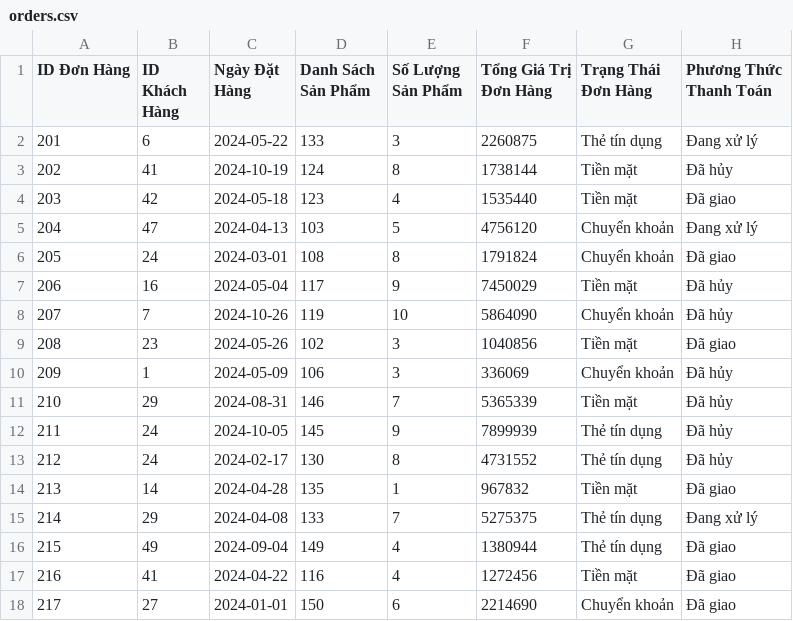
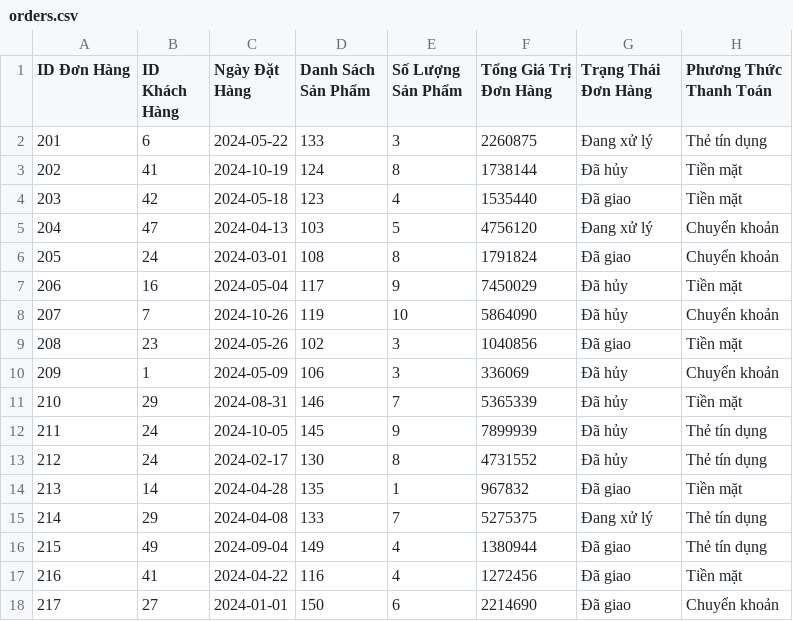
Before and after one commit to PhineNguyen/mananger, a CSV file: orders.csv, drawn as a sheet; only a part is shown; the diff covers the shown part only.

```diff
--- a/orders.csv
+++ b/orders.csv
@@ -1,18 +1,18 @@
 ID Đơn Hàng,ID Khách Hàng,Ngày Đặt Hàng,Danh Sách Sản Phẩm,Số Lượng Sản Phẩm,Tổng Giá Trị Đơn Hàng,Trạng Thái Đơn Hàng,Phương Thức Thanh Toán
-201,6,2024-05-22,133,3,2260875,Thẻ tín dụng,Đang xử lý
-202,41,2024-10-19,124,8,1738144,Tiền mặt,Đã hủy
-203,42,2024-05-18,123,4,1535440,Tiền mặt,Đã giao
-204,47,2024-04-13,103,5,4756120,Chuyển khoản,Đang xử lý
-205,24,2024-03-01,108,8,1791824,Chuyển khoản,Đã giao
-206,16,2024-05-04,117,9,7450029,Tiền mặt,Đã hủy
-207,7,2024-10-26,119,10,5864090,Chuyển khoản,Đã hủy
-208,23,2024-05-26,102,3,1040856,Tiền mặt,Đã giao
-209,1,2024-05-09,106,3,336069,Chuyển khoản,Đã hủy
-210,29,2024-08-31,146,7,5365339,Tiền mặt,Đã hủy
-211,24,2024-10-05,145,9,7899939,Thẻ tín dụng,Đã hủy
-212,24,2024-02-17,130,8,4731552,Thẻ tín dụng,Đã hủy
-213,14,2024-04-28,135,1,967832,Tiền mặt,Đã giao
-214,29,2024-04-08,133,7,5275375,Thẻ tín dụng,Đang xử lý
-215,49,2024-09-04,149,4,1380944,Thẻ tín dụng,Đã giao
-216,41,2024-04-22,116,4,1272456,Tiền mặt,Đã giao
-217,27,2024-01-01,150,6,2214690,Chuyển khoản,Đã giao
+201,6,2024-05-22,133,3,2260875,Đang xử lý,Thẻ tín dụng
+202,41,2024-10-19,124,8,1738144,Đã hủy,Tiền mặt
+203,42,2024-05-18,123,4,1535440,Đã giao,Tiền mặt
+204,47,2024-04-13,103,5,4756120,Đang xử lý,Chuyển khoản
+205,24,2024-03-01,108,8,1791824,Đã giao,Chuyển khoản
+206,16,2024-05-04,117,9,7450029,Đã hủy,Tiền mặt
+207,7,2024-10-26,119,10,5864090,Đã hủy,Chuyển khoản
+208,23,2024-05-26,102,3,1040856,Đã giao,Tiền mặt
+209,1,2024-05-09,106,3,336069,Đã hủy,Chuyển khoản
+210,29,2024-08-31,146,7,5365339,Đã hủy,Tiền mặt
+211,24,2024-10-05,145,9,7899939,Đã hủy,Thẻ tín dụng
+212,24,2024-02-17,130,8,4731552,Đã hủy,Thẻ tín dụng
+213,14,2024-04-28,135,1,967832,Đã giao,Tiền mặt
+214,29,2024-04-08,133,7,5275375,Đang xử lý,Thẻ tín dụng
+215,49,2024-09-04,149,4,1380944,Đã giao,Thẻ tín dụng
+216,41,2024-04-22,116,4,1272456,Đã giao,Tiền mặt
+217,27,2024-01-01,150,6,2214690,Đã giao,Chuyển khoản
```
Also changed, not shown: 66 edited cells elsewhere in this file, 5 other files.
